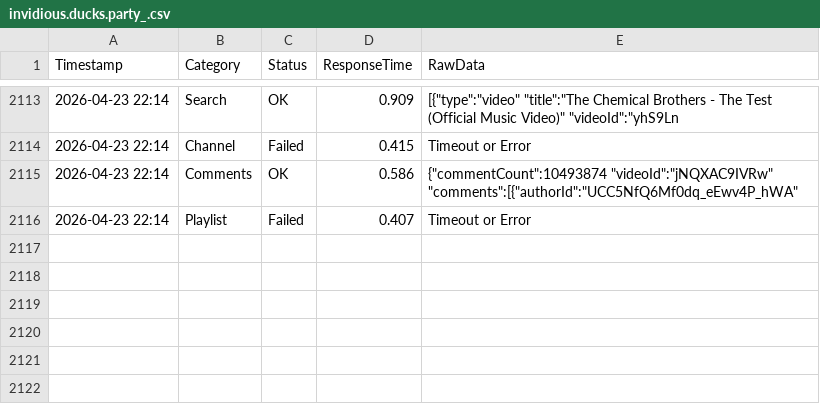
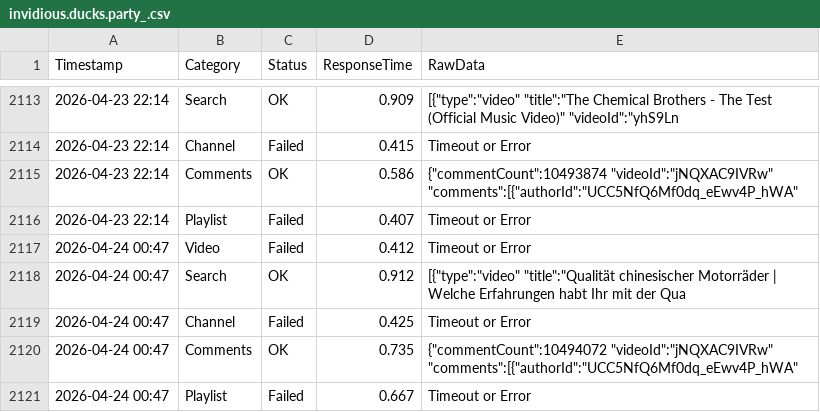
Before and after one commit to yuto1106110/invidious-health, a CSV file: logs/invidious.ducks.party_.csv, drawn as a sheet; only a part is shown, gaps mark what is left out.

```diff
--- a/logs/invidious.ducks.party_.csv
+++ b/logs/invidious.ducks.party_.csv
@@ -2116 +2116,6 @@ Timestamp,Category,Status,ResponseTime,RawData
 2026-04-23 22:14,Playlist,Failed,0.407,Timeout or Error
+2026-04-24 00:47,Video,Failed,0.412,Timeout or Error
+2026-04-24 00:47,Search,OK,0.912,"[{""type"":""video"" ""title"":""Qualität chinesischer Motorräder | Welche Erfahrungen habt Ihr mit der Qua"
+2026-04-24 00:47,Channel,Failed,0.425,Timeout or Error
+2026-04-24 00:47,Comments,OK,0.735,"{""commentCount"":10494072 ""videoId"":""jNQXAC9IVRw"" ""comments"":[{""authorId"":""UCC5NfQ6Mf0dq_eEwv4P_hWA"" "
+2026-04-24 00:47,Playlist,Failed,0.667,Timeout or Error
```
Also changed, not shown: logs/inv.kamuridesu.com_.csv, logs/invidious.f5.si_.csv, 8 other files.
